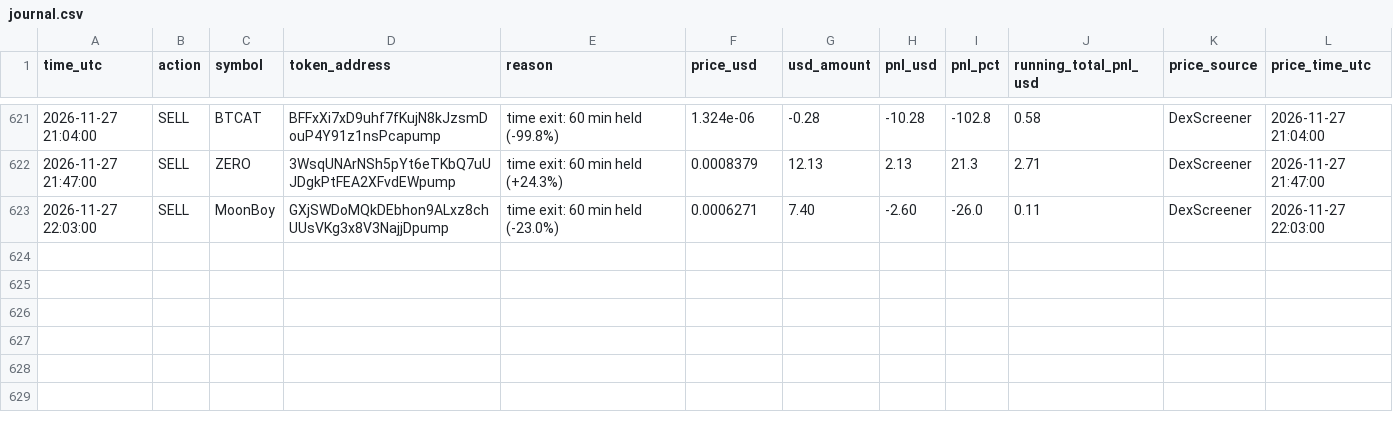
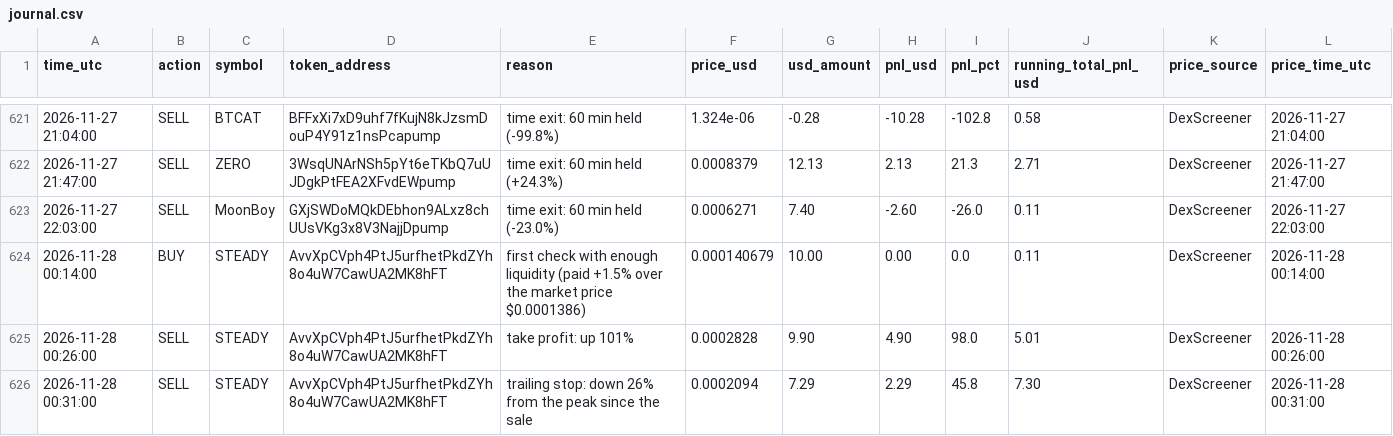
Before and after one commit to Asayed36/trading-bot, a CSV file: data/main-1min/liquid/l2/journal.csv, drawn as a sheet; only a part is shown, gaps mark what is left out.

```diff
--- a/data/main-1min/liquid/l2/journal.csv
+++ b/data/main-1min/liquid/l2/journal.csv
@@ -623 +623,4 @@ time_utc,action,symbol,token_address,reason,price_usd,usd_amount,pnl_usd,pnl_pct
 2026-11-27 22:03:00,SELL,MoonBoy,GXjSWDoMQkDEbhon9ALxz8chUUsVKg3x8V3NajjDpump,time exit: 60 min held (-23.0%),0.0006271,7.40,-2.60,-26.0,0.11,DexScreener,2026-11-27 22:03:00
+2026-11-28 00:14:00,BUY,STEADY,AvvXpCVph4PtJ5urfhetPkdZYh8o4uW7CawUA2MK8hFT,first check with enough liquidity (paid +1.5% over the market price $0.0001386),0.000140679,10.00,0.00,0.0,0.11,DexScreener,2026-11-28 00:14:00
+2026-11-28 00:26:00,SELL,STEADY,AvvXpCVph4PtJ5urfhetPkdZYh8o4uW7CawUA2MK8hFT,take profit: up 101%,0.0002828,9.90,4.90,98.0,5.01,DexScreener,2026-11-28 00:26:00
+2026-11-28 00:31:00,SELL,STEADY,AvvXpCVph4PtJ5urfhetPkdZYh8o4uW7CawUA2MK8hFT,trailing stop: down 26% from the peak since the sale,0.0002094,7.29,2.29,45.8,7.30,DexScreener,2026-11-28 00:31:00
```
Also changed, not shown: data/main-1min/liquid/l1/entries.csv, data/main-1min/liquid/l1/journal.csv, 32 other files.
